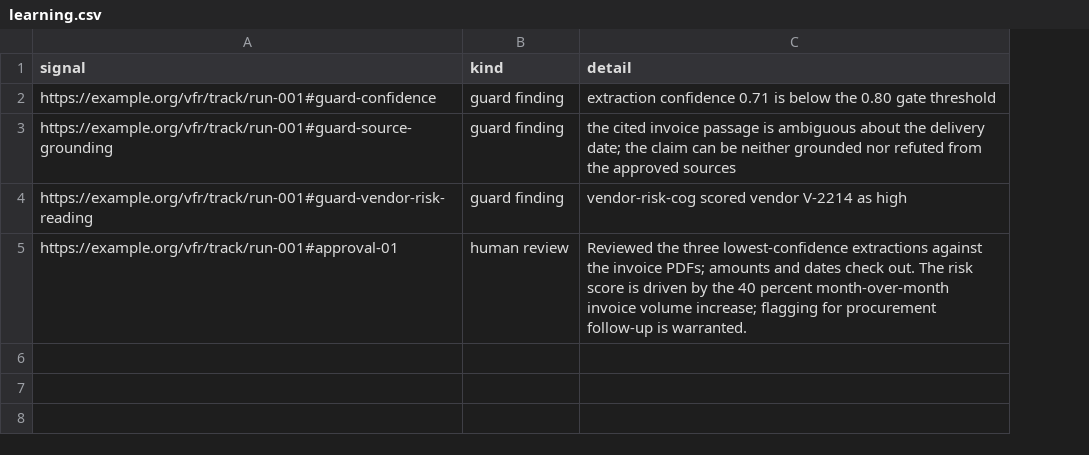
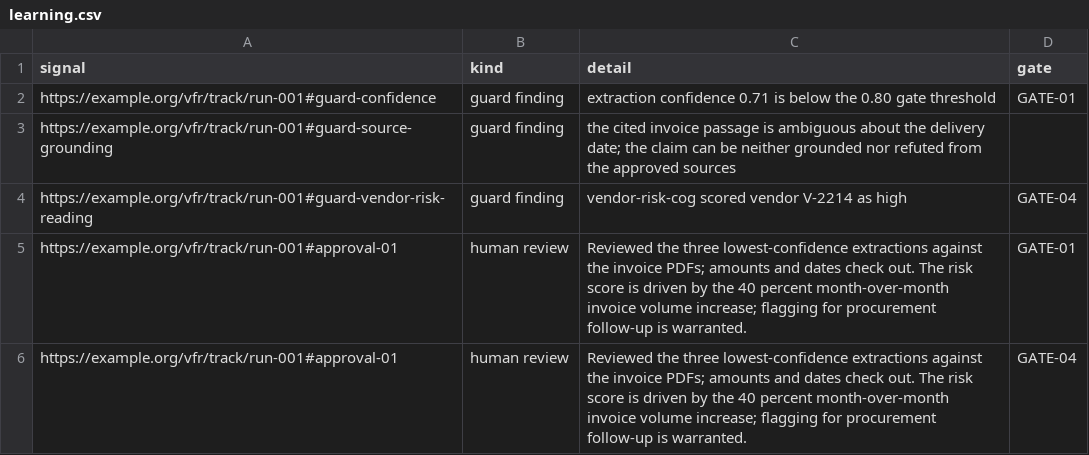
Before and after one commit to mzargham/vendor-fraud-review-formal, a CSV file: generated/learning.csv, drawn as a sheet; the diff names each change by its address in the sheet, - before the commit and + after, or states it on an @@ line.

Commit message:
feat: learning acts on the system; debugging verifies it
Z's design note (verbatim, order 15): learning is the ability to
calibrate the system — change parameters, add/remove gates, switch
policies — acting on the system so it can adapt, not within it as
constituted; debugging pairs with verification (implementation correct
to the specification), learning with validation (fit for purpose, able
to change). learning.rq now carries each signal's gate linkage
(findings through the gate decisions they informed, reviews through
the obligations they discharged); show_learning maps every signal to
its adaptation surface, computed from the model's gates and factored
parameters, with the gateless finding marking where the gate set
itself could grow. Chapter 5 narration states explicitly what follows
directly from the quoted section 5.3 text versus what is the
adjudicator's logged interpretation, and notes the paper's umbrella
use of Validation.

```diff
--- a/generated/learning.csv
+++ b/generated/learning.csv
+column D (gate), rows 2-5: GATE-01 |  | GATE-04 | GATE-01
+row 6: https://example.org/vfr/track/run-001#approval-01 | human review | Reviewed the three lowest-confidence extractions against the invoice PDFs; amounts and dates check out. The risk score is driven by the 40 percent month-over-month invoice volume increase; flagging for procurement follow-up is warranted. | GATE-04
```
Also changed, not shown: 12 other files.
